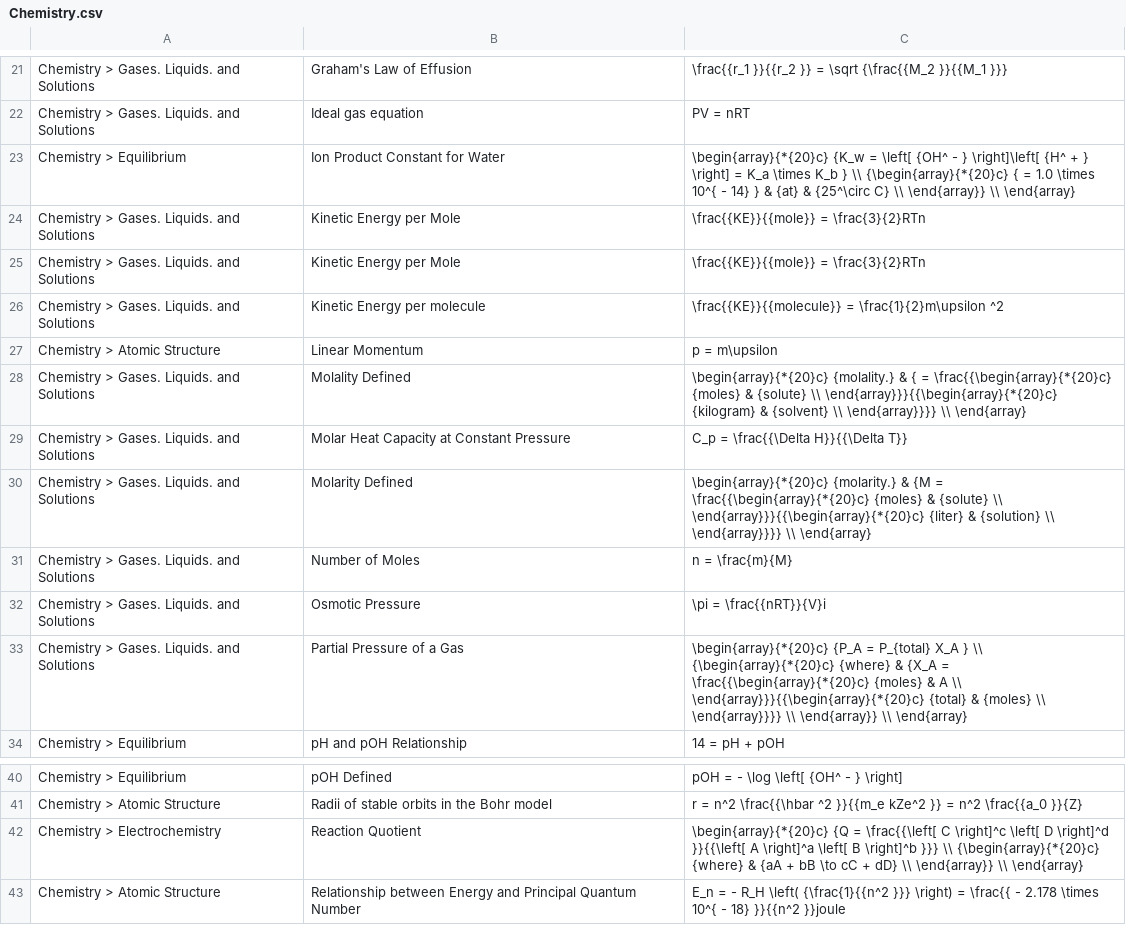
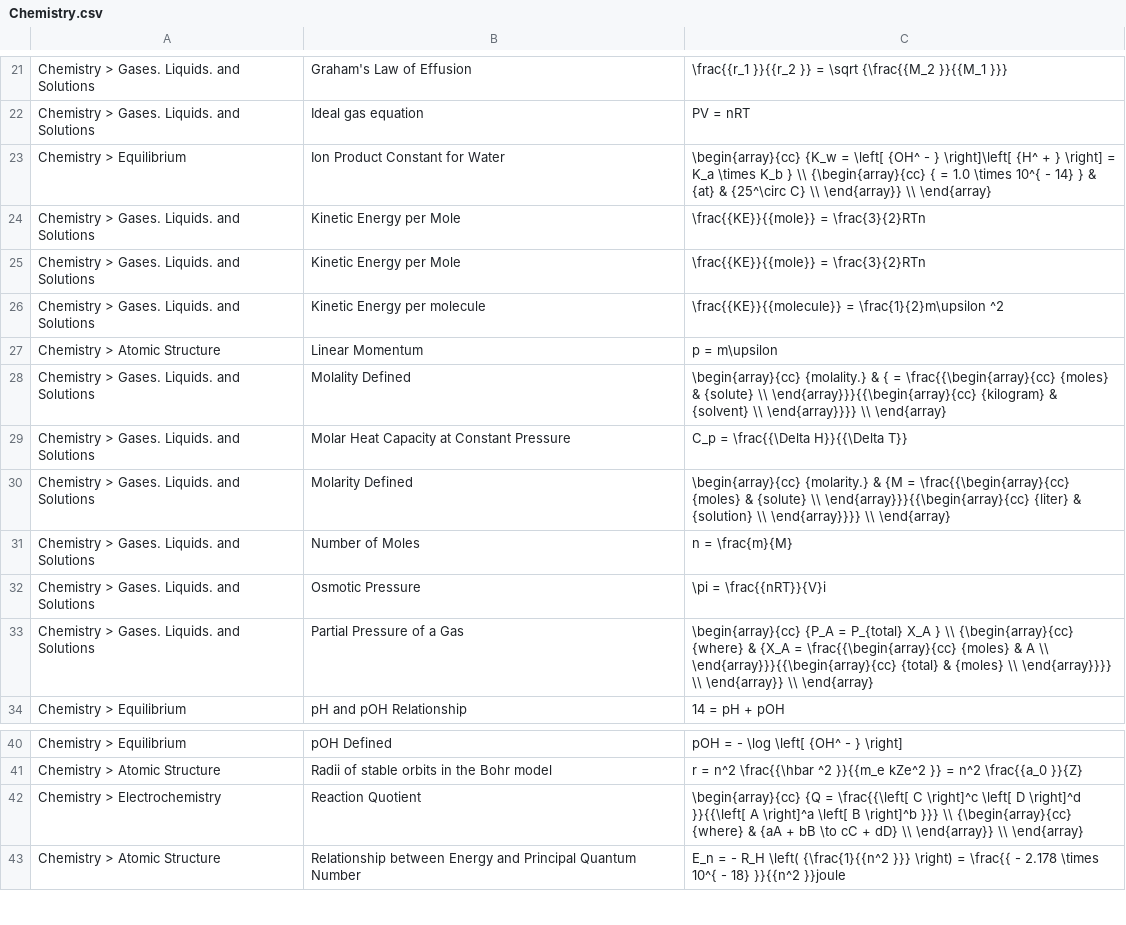
Before and after one commit to kristiank139/progeprojekt, a CSV file: src/mol/data/flashcards/Chemistry.csv (was src/mol/data/Chemistry.csv), drawn as a sheet; only a part is shown, gaps mark what is left out.

```diff
--- a/src/mol/data/Chemistry.csv
+++ b/src/mol/data/flashcards/Chemistry.csv
@@ -22,3 +22,3 @@ Chemistry > Gases. Liquids. and Solutions;Graham's Law of Effusion;\frac{{r_1 }}
 Chemistry > Gases. Liquids. and Solutions;Ideal gas equation;PV = nRT
-Chemistry > Equilibrium;Ion Product Constant for Water;\begin{array}{*{20}c} {K_w = \left[ {OH^ - } \right]\left[ {H^ + } \right] = K_a \times K_b } \\ {\begin{array}{*{20}c} { = 1.0 \times 10^{ - 14} } & {at} & {25^\circ C} \\ \end{array}} \\ \end{array}
+Chemistry > Equilibrium;Ion Product Constant for Water;\begin{array}{cc} {K_w = \left[ {OH^ - } \right]\left[ {H^ + } \right] = K_a \times K_b } \\ {\begin{array}{cc} { = 1.0 \times 10^{ - 14} } & {at} & {25^\circ C} \\ \end{array}} \\ \end{array}
 Chemistry > Gases. Liquids. and Solutions;Kinetic Energy per Mole;\frac{{KE}}{{mole}} = \frac{3}{2}RTn
@@ -27,8 +27,8 @@ Chemistry > Gases. Liquids. and Solutions;Kinetic Energy per molecule;\frac{{KE}
 Chemistry > Atomic Structure;Linear Momentum;p = m\upsilon
-Chemistry > Gases. Liquids. and Solutions;Molality Defined;\begin{array}{*{20}c} {molality.} & { = \frac{{\begin{array}{*{20}c} {moles} & {solute} \\ \end{array}}}{{\begin{array}{*{20}c} {kilogram} & {solvent} \\ \end{array}}}} \\ \end{array}
+Chemistry > Gases. Liquids. and Solutions;Molality Defined;\begin{array}{cc} {molality.} & { = \frac{{\begin{array}{cc} {moles} & {solute} \\ \end{array}}}{{\begin{array}{cc} {kilogram} & {solvent} \\ \end{array}}}} \\ \end{array}
 Chemistry > Gases. Liquids. and Solutions;Molar Heat Capacity at Constant Pressure;C_p = \frac{{\Delta H}}{{\Delta T}}
-Chemistry > Gases. Liquids. and Solutions;Molarity Defined;\begin{array}{*{20}c} {molarity.} & {M = \frac{{\begin{array}{*{20}c} {moles} & {solute} \\ \end{array}}}{{\begin{array}{*{20}c} {liter} & {solution} \\ \end{array}}}} \\ \end{array}
+Chemistry > Gases. Liquids. and Solutions;Molarity Defined;\begin{array}{cc} {molarity.} & {M = \frac{{\begin{array}{cc} {moles} & {solute} \\ \end{array}}}{{\begin{array}{cc} {liter} & {solution} \\ \end{array}}}} \\ \end{array}
 Chemistry > Gases. Liquids. and Solutions;Number of Moles;n = \frac{m}{M}
 Chemistry > Gases. Liquids. and Solutions;Osmotic Pressure;\pi = \frac{{nRT}}{V}i
-Chemistry > Gases. Liquids. and Solutions;Partial Pressure of a Gas;\begin{array}{*{20}c} {P_A = P_{total} X_A } \\ {\begin{array}{*{20}c} {where} & {X_A = \frac{{\begin{array}{*{20}c} {moles} & A \\ \end{array}}}{{\begin{array}{*{20}c} {total} & {moles} \\ \end{array}}}} \\ \end{array}} \\ \end{array}
+Chemistry > Gases. Liquids. and Solutions;Partial Pressure of a Gas;\begin{array}{cc} {P_A = P_{total} X_A } \\ {\begin{array}{cc} {where} & {X_A = \frac{{\begin{array}{cc} {moles} & A \\ \end{array}}}{{\begin{array}{cc} {total} & {moles} \\ \end{array}}}} \\ \end{array}} \\ \end{array}
 Chemistry > Equilibrium;pH and pOH Relationship;14 = pH + pOH
@@ -41,3 +41,3 @@ Chemistry > Equilibrium;pOH Defined;pOH = - \log \left[ {OH^ - } \right]
 Chemistry > Atomic Structure;Radii of stable orbits in the Bohr model;r = n^2 \frac{{\hbar ^2 }}{{m_e kZe^2 }} = n^2 \frac{{a_0 }}{Z}
-Chemistry > Electrochemistry;Reaction Quotient;\begin{array}{*{20}c} {Q = \frac{{\left[ C \right]^c \left[ D \right]^d }}{{\left[ A \right]^a \left[ B \right]^b }}} \\ {\begin{array}{*{20}c} {where} & {aA + bB \to cC + dD} \\ \end{array}} \\ \end{array}
+Chemistry > Electrochemistry;Reaction Quotient;\begin{array}{cc} {Q = \frac{{\left[ C \right]^c \left[ D \right]^d }}{{\left[ A \right]^a \left[ B \right]^b }}} \\ {\begin{array}{cc} {where} & {aA + bB \to cC + dD} \\ \end{array}} \\ \end{array}
 Chemistry > Atomic Structure;Relationship between Energy and Principal Quantum Number;E_n = - R_H \left( {\frac{1}{{n^2 }}} \right) = \frac{{ - 2.178 \times 10^{ - 18} }}{{n^2 }}joule
```
Also changed, not shown: src/mol/data/flashcards/Algebra.csv, src/mol/data/flashcards/Geometry.csv, 29 other files.
